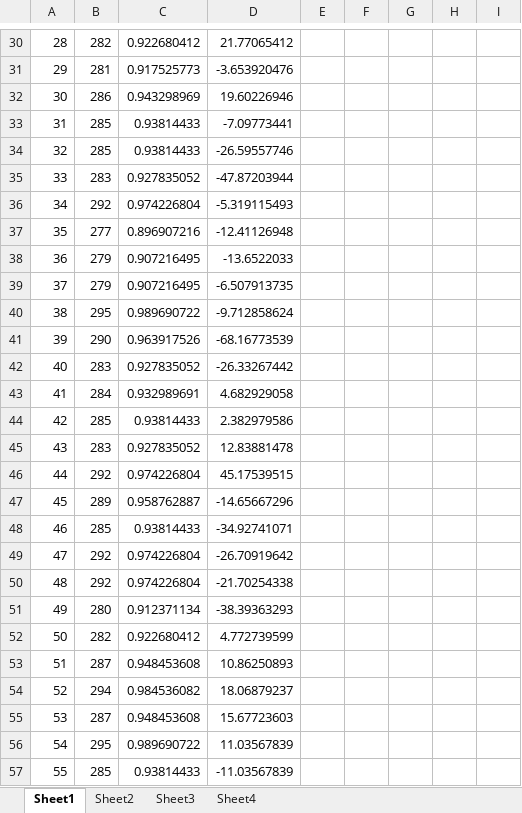
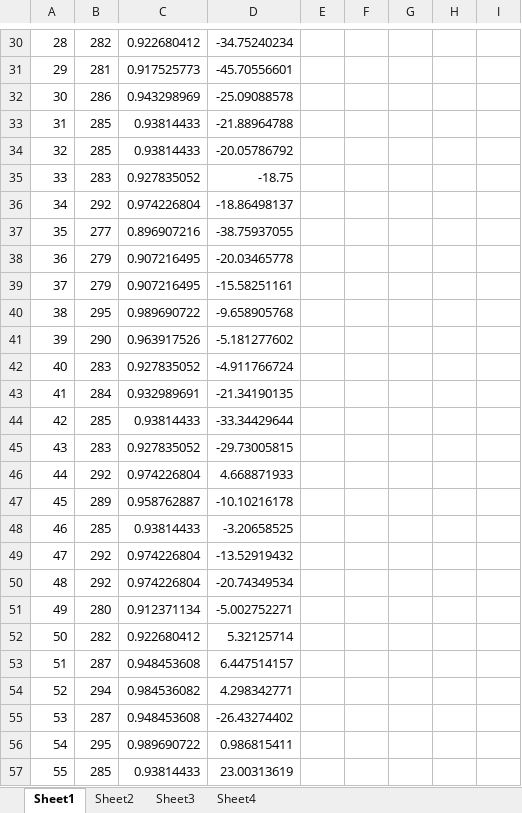
Before and after one commit to digamesystems/LIDAR, an Excel workbook: docs/LIDAR/Cross Correlation Expt.xlsx, sheet Sheet1, drawn as a sheet; only a part is shown, gaps mark what is left out; values as stored, in another font and other column widths than the file's, no borders; charts and pictures not drawn; the diff covers the shown part only; the diff names each change by its address in the sheet, - before the commit and + after, or states it on an @@ line.

```diff
--- a/docs/LIDAR/Cross Correlation Expt.xlsx (sheet Sheet1)
+++ b/docs/LIDAR/Cross Correlation Expt.xlsx (sheet Sheet1)
-D30: 21.77065412
+D30: -34.75240234
-D31: -3.653920476
+D31: -45.70556601
-D32: 19.60226946
+D32: -25.09088578
-D33: -7.09773441
+D33: -21.88964788
-D34: -26.59557746
+D34: -20.05786792
-D35: -47.87203944
+D35: -18.75
-D36: -5.319115493
+D36: -18.86498137
-D37: -12.41126948
+D37: -38.75937055
-D38: -13.6522033
+D38: -20.03465778
-D39: -6.507913735
+D39: -15.58251161
-D40: -9.712858624
+D40: -9.658905768
-D41: -68.16773539
+D41: -5.181277602
-D42: -26.33267442
+D42: -4.911766724
-D43: 4.682929058
+D43: -21.34190135
-D44: 2.382979586
+D44: -33.34429644
-D45: 12.83881478
+D45: -29.73005815
-D46: 45.17539515
+D46: 4.668871933
-D47: -14.65667296
+D47: -10.10216178
-D48: -34.92741071
+D48: -3.20658525
-D49: -26.70919642
+D49: -13.52919432
-D50: -21.70254338
+D50: -20.74349534
-D51: -38.39363293
+D51: -5.002752271
-D52: 4.772739599
+D52: 5.32125714
-D53: 10.86250893
+D53: 6.447514157
-D54: 18.06879237
+D54: 4.298342771
-D55: 15.67723603
+D55: -26.43274402
-D56: 11.03567839
+D56: 0.986815411
-D57: -11.03567839
+D57: 23.00313619
```
Also changed, not shown: 239 edited cells and cell formats elsewhere in this sheet, sheet Sheet4, charts or pictures, docs/LIDAR/Rain Simulation (cross correlation).xlsx, 16 other files.
